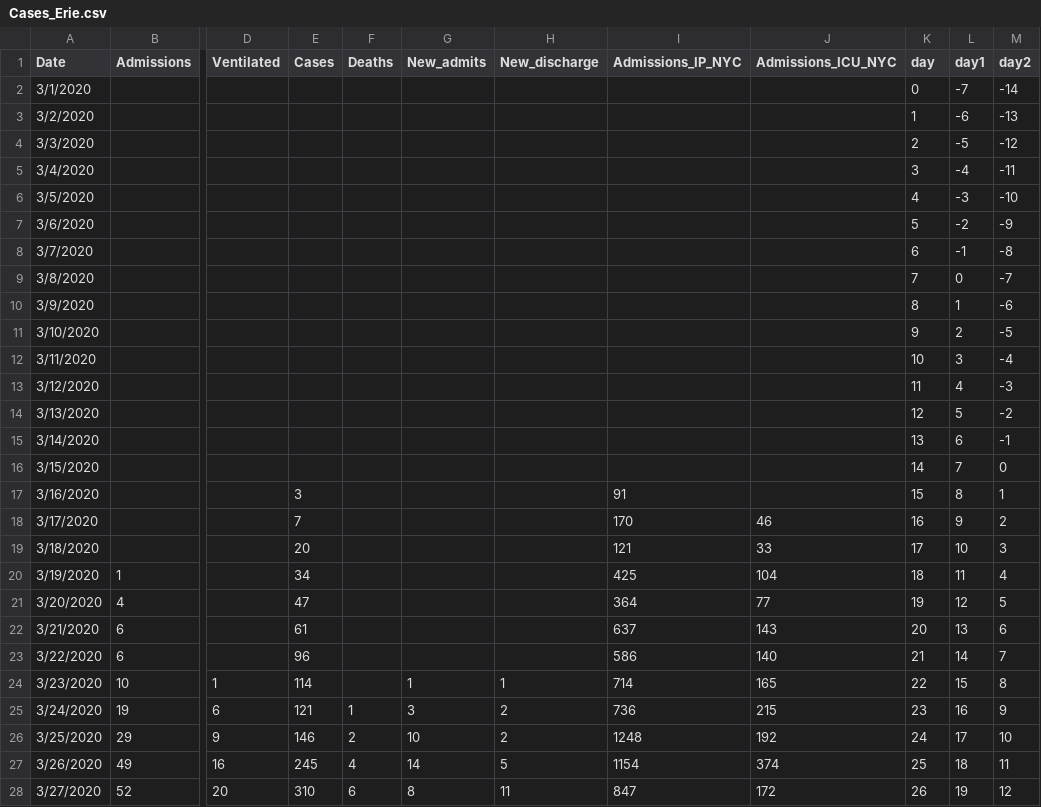
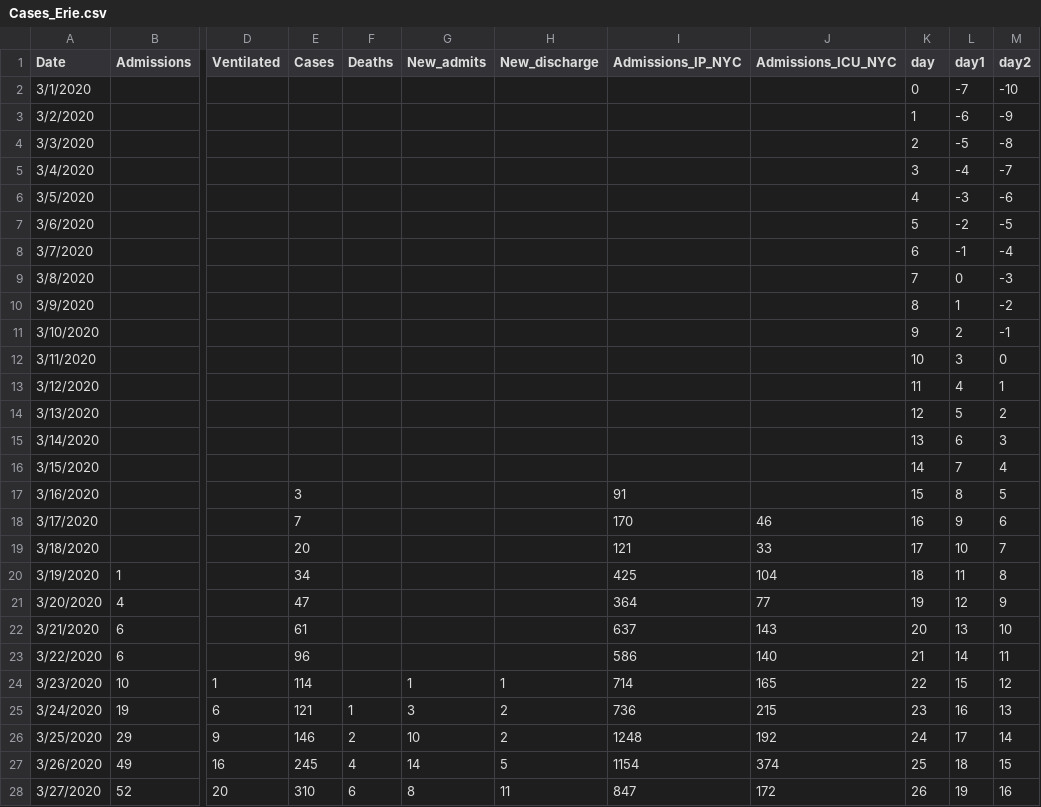
Before and after one commit to gabai/stream_KH, a CSV file: Cases_Erie.csv, drawn as a sheet; only a part is shown, gaps mark what is left out; the diff covers the shown part only; the diff names each change by its address in the sheet, - before the commit and + after, or states it on an @@ line.

Commit message:
Update Cases_Erie.csv

```diff
--- a/Cases_Erie.csv
+++ b/Cases_Erie.csv
-M2 (day2): -14
+M2 (day2): -10
-M3 (day2): -13
+M3 (day2): -9
-M4 (day2): -12
+M4 (day2): -8
-M5 (day2): -11
+M5 (day2): -7
-M6 (day2): -10
+M6 (day2): -6
-M7 (day2): -9
+M7 (day2): -5
-M8 (day2): -8
+M8 (day2): -4
-M9 (day2): -7
+M9 (day2): -3
-M10 (day2): -6
+M10 (day2): -2
-M11 (day2): -5
+M11 (day2): -1
-M12 (day2): -4
+M12 (day2): 0
-M13 (day2): -3
+M13 (day2): 1
-M14 (day2): -2
+M14 (day2): 2
-M15 (day2): -1
+M15 (day2): 3
-M16 (day2): 0
+M16 (day2): 4
-M17 (day2): 1
+M17 (day2): 5
-M18 (day2): 2
+M18 (day2): 6
-M19 (day2): 3
+M19 (day2): 7
-M20 (day2): 4
+M20 (day2): 8
-M21 (day2): 5
+M21 (day2): 9
-M22 (day2): 6
+M22 (day2): 10
-M23 (day2): 7
+M23 (day2): 11
-M24 (day2): 8
+M24 (day2): 12
-M25 (day2): 9
+M25 (day2): 13
-M26 (day2): 10
+M26 (day2): 14
-M27 (day2): 11
+M27 (day2): 15
-M28 (day2): 12
+M28 (day2): 16
```
Also changed, not shown: 5 edited cells elsewhere in this file.
